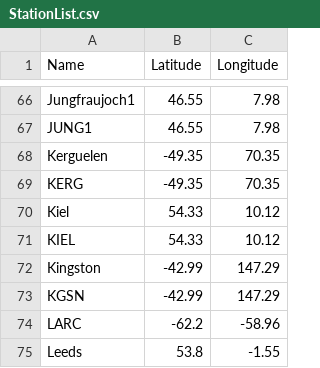
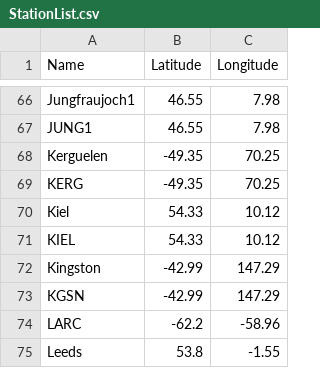
Before and after one commit to NLarsen15/OTSOpy, a CSV file: OTSO/_core/custom_classes/StationList.csv, drawn as a sheet; only a part is shown, gaps mark what is left out.

Commit message:
Fix coordinates according to NMDB

```diff
--- a/OTSO/_core/custom_classes/StationList.csv
+++ b/OTSO/_core/custom_classes/StationList.csv
@@ -67,4 +67,4 @@ Jungfraujoch1,46.55,7.98
 JUNG1,46.55,7.98
-Kerguelen,-49.35,70.35
-KERG,-49.35,70.35
+Kerguelen,-49.35,70.25
+KERG,-49.35,70.25
 Kiel,54.33,10.12
```
